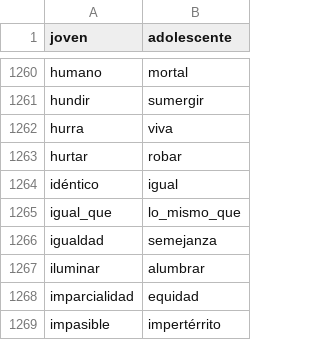
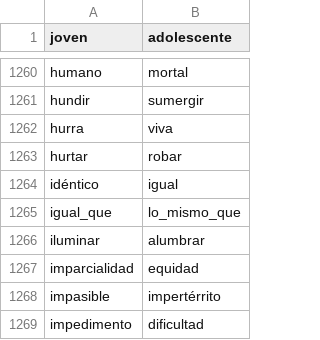
Before and after one commit to fbalbachan/TecnoNews, a CSV file: prototype/resources/synonyms.csv, drawn as a sheet; only a part is shown, gaps mark what is left out; the shorter side is filled out with more unchanged rows.

Commit message:
Updated resources

```diff
--- a/prototype/resources/synonyms.csv
+++ b/prototype/resources/synonyms.csv
@@ -1265,3 +1265,2 @@ idéntico,igual
 igual_que,lo_mismo_que
-igualdad,semejanza
 iluminar,alumbrar
```
